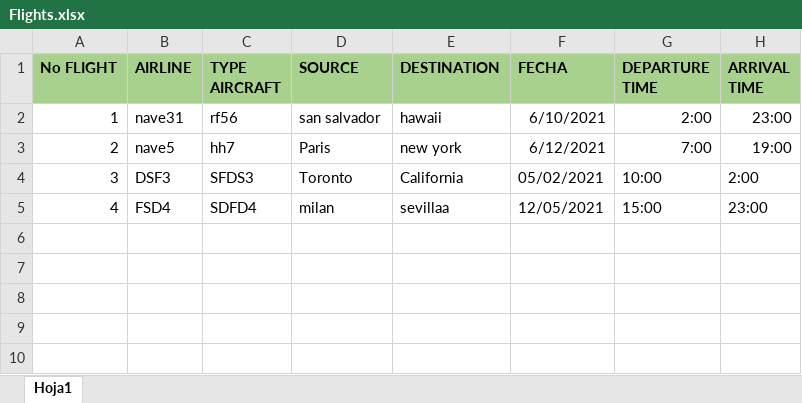
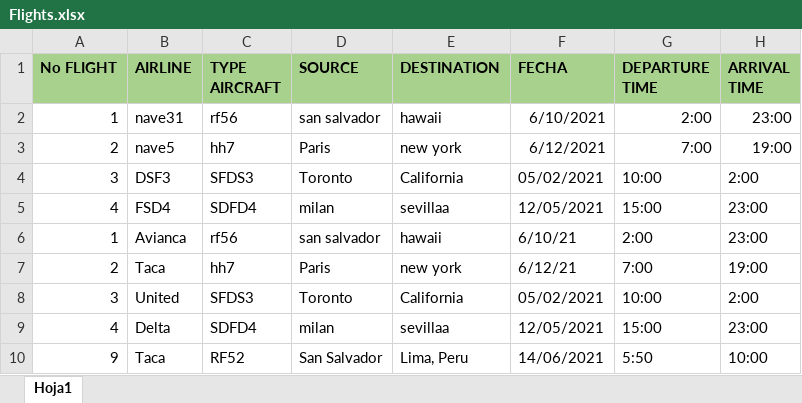
Before and after one commit to oscaramilcar/unit3-project, an Excel workbook: Flights.xlsx, sheet Hoja1, drawn as a sheet; values as stored, in another font and other column widths than the file's, no borders; the diff names each change by its address in the sheet, - before the commit and + after, or states it on an @@ line.

Commit message:
Aircraft functionality added, and the import of the importFlights added.

```diff
--- a/Flights.xlsx (sheet Hoja1)
+++ b/Flights.xlsx (sheet Hoja1)
+row 6: 1 | Avianca | rf56 | san salvador | hawaii | 6/10/21 | 2:00 | 23:00
+row 7: 2 | Taca | hh7 | Paris | new york | 6/12/21 | 7:00 | 19:00
+row 8: 3 | United | SFDS3 | Toronto | California | 05/02/2021 | 10:00 | 2:00
+row 9: 4 | Delta | SDFD4 | milan | sevillaa | 12/05/2021 | 15:00 | 23:00
+row 10: 9 | Taca | RF52 | San Salvador | Lima, Peru | 14/06/2021 | 5:50 | 10:00
```
Also changed, not shown: data/Flights.xlsx, 12 other files.
